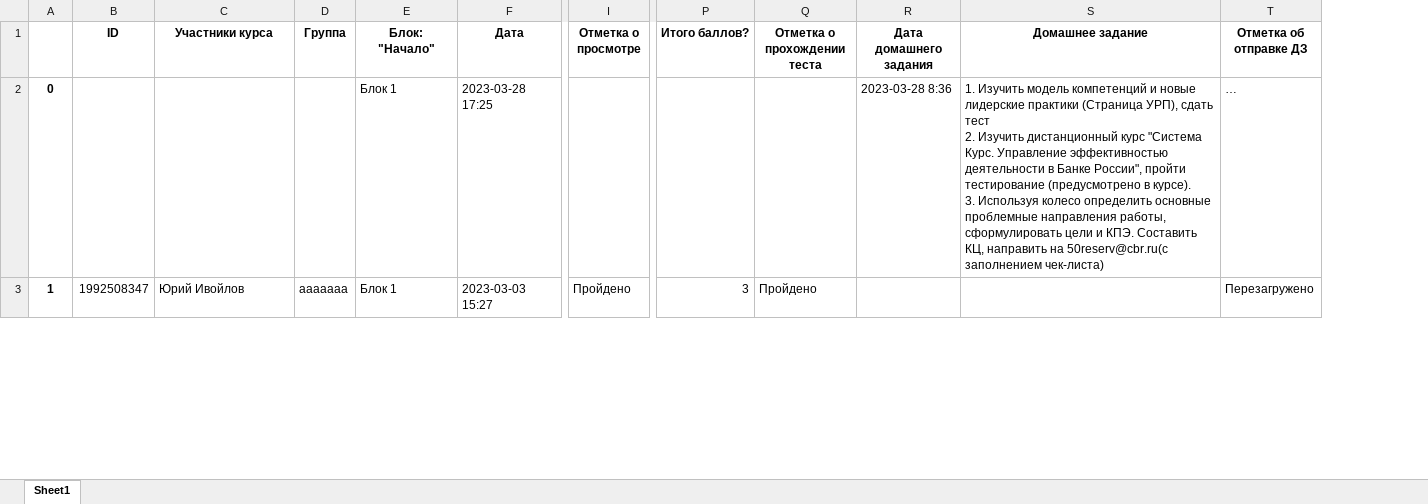
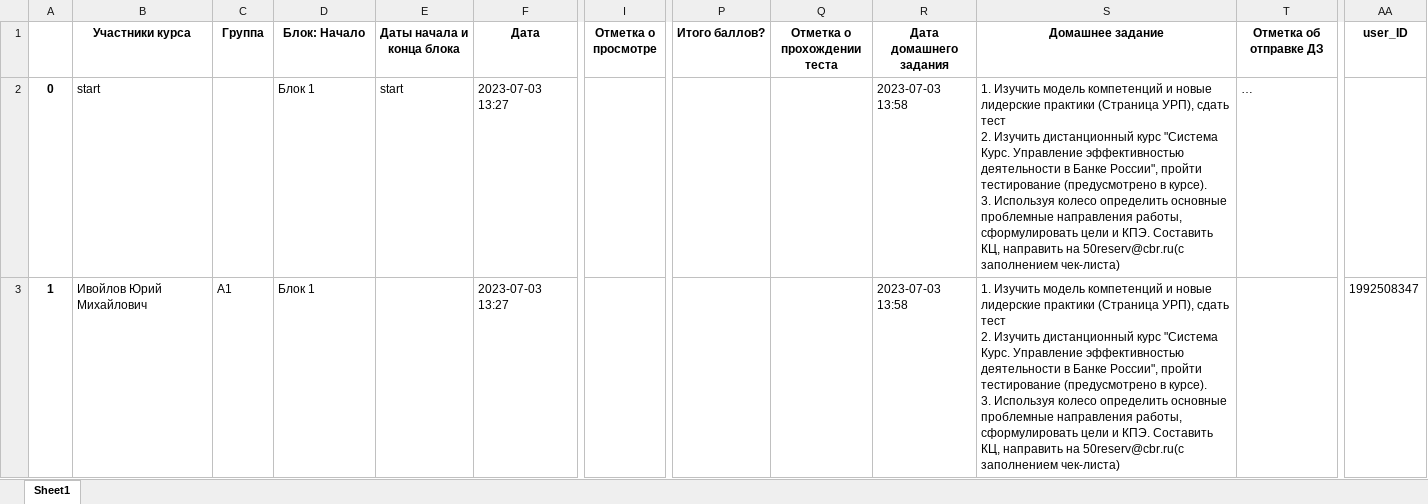
Before and after one commit to MDKate/Chat-bot-reservists, an Excel workbook: testBase.xlsx, sheet Sheet1, drawn as a sheet; only a part is shown, gaps mark what is left out; values as stored, in another font and other column widths than the file's, no borders; removed rows and columns are numbered as before the commit, all else as after; ↵ is a line break in a cell; the diff covers the shown part only; the diff names each change by its address in the sheet, - before the commit and + after, or states it on an @@ line.

Commit message:
Бот переведен на асинхронный режим. Отработаны основные функции

```diff
--- a/testBase.xlsx (sheet Sheet1)
+++ b/testBase.xlsx (sheet Sheet1)
-column B (ID), row 3: 1992508347
+column E (Даты начала и конца блока), row 2: start
+column AA (user_ID), row 3: 1992508347
-D1: Блок: "Начало"
+D1: Блок: Начало
-B2 (Участники курса): (empty)
+B2 (Участники курса): start
-F2 (Дата): 2023-03-28 17:25
+F2 (Дата): 2023-07-03 13:27
-R2 (Дата домашнего задания): 2023-03-28 8:36
+R2 (Дата домашнего задания): 2023-07-03 13:58
-B3 (Участники курса): Юрий Ивойлов
+B3 (Участники курса): Ивойлов Юрий Михайлович
-C3 (Группа): aaaaaaa
+C3 (Группа): А1
-F3 (Дата): 2023-03-03 15:27
+F3 (Дата): 2023-07-03 13:27
-I3 (Отметка о просмотре): Пройдено
+I3 (Отметка о просмотре): (empty)
-P3 (Итого баллов?): 3
+P3 (Итого баллов?): (empty)
-Q3 (Отметка о прохождении теста): Пройдено
+Q3 (Отметка о прохождении теста): (empty)
-R3 (Дата домашнего задания): (empty)
+R3 (Дата домашнего задания): 2023-07-03 13:58
-S3 (Домашнее задание): (empty)
+S3 (Домашнее задание): 1. Изучить модель компетенций и новые лидерские практики (Страница УРП), сдать тест ↵ 2. Изучить дистанционный курс "Система Курс. Управление эффективностью деятельности в Банке России", пройти тестирование (предусмотрено в курсе). ↵ 3. Используя колесо определить основные проблемные направления работы, сформулировать цели и КПЭ. Составить КЦ, направить на 50reserv@cbr.ru(с заполнением чек-листа)
-T3 (Отметка об отправке ДЗ): Перезагружено
+T3 (Отметка об отправке ДЗ): (empty)
```
Also changed, not shown: 14 edited cells and cell formats elsewhere in this sheet, 7 other files.
